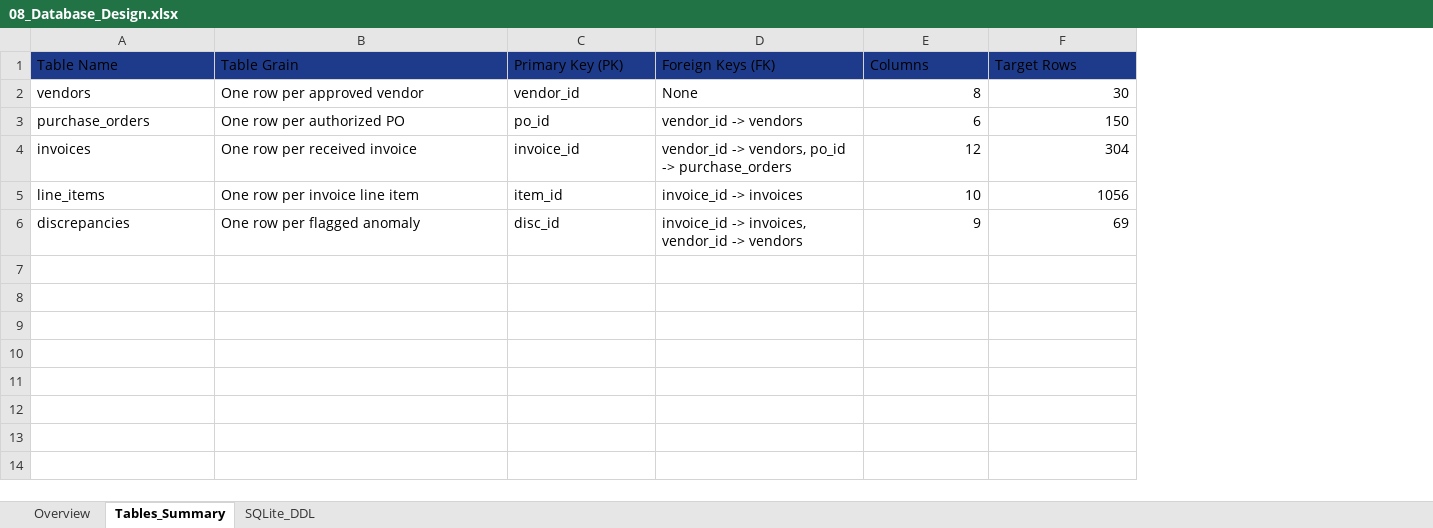
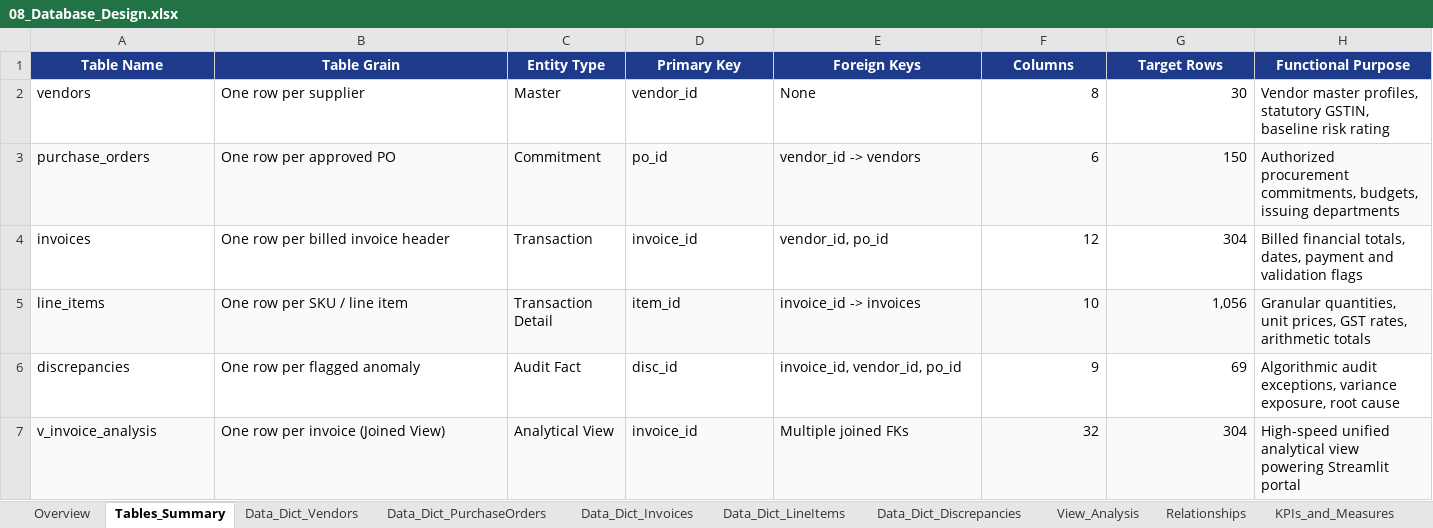
Before and after one commit to surbhi0310/Career-Shaper-HCL-Project, an Excel workbook: Invoice_Data_Validation_Analysis/docs/08_Database_Design.xlsx, sheet Tables_Summary, drawn as a sheet; values as stored, in another font and other column widths than the file's, no borders; addresses are those after the commit; the diff names each change by its address in the sheet, - before the commit and + after, or states it on an @@ line.

Commit message:
Add high-res visual ER Diagram to 09_ER_Diagram and expand 08_Database_Design to 11 full sheets

```diff
--- a/Invoice_Data_Validation_Analysis/docs/08_Database_Design.xlsx (sheet Tables_Summary)
+++ b/Invoice_Data_Validation_Analysis/docs/08_Database_Design.xlsx (sheet Tables_Summary)
+sheet tab: Data_Dict_Vendors
+sheet tab: Data_Dict_PurchaseOrders
+sheet tab: Data_Dict_Invoices
+sheet tab: Data_Dict_LineItems
+sheet tab: Data_Dict_Discrepancies
+sheet tab: View_Analysis
+sheet tab: Relationships
+sheet tab: KPIs_and_Measures
+column C (Entity Type), rows 2-6: Master | Commitment | Transaction | Transaction Detail | Audit Fact
+column H (Functional Purpose), rows 2-6: Vendor master profiles, statutory GSTIN, baseline risk rating | Authorized procurement commitments, budgets, issuing departments | Billed financial totals, dates, payment and validation flags | Granular quantities, unit prices, GST rates, arithmetic totals | Algorithmic audit exceptions, variance exposure, root cause
@@ A1:B1 bold: off → on, text colour: black → #FFFFFF, alignment: left → center @@
-D1: Primary Key (PK)
+D1: Primary Key
@@ D1:G1 bold: off → on, text colour: black → #FFFFFF, alignment: left → center @@
-E1: Foreign Keys (FK)
+E1: Foreign Keys
-B2 (Table Grain): One row per approved vendor
+B2 (Table Grain): One row per supplier
-A3:B3 fill: none
+A3:B3 fill: #F8FAFC
-B3 (Table Grain): One row per authorized PO
+B3 (Table Grain): One row per approved PO
-D3:G3 fill: none
+D3:G3 fill: #F8FAFC
-B4 (Table Grain): One row per received invoice
+B4 (Table Grain): One row per billed invoice header
-E4 (Foreign Keys): vendor_id -> vendors, po_id -> purchase_orders
+E4 (Foreign Keys): vendor_id, po_id
-A5:B5 fill: none
+A5:B5 fill: #F8FAFC
-B5 (Table Grain): One row per invoice line item
+B5 (Table Grain): One row per SKU / line item
-D5:G5 fill: none
+D5:G5 fill: #F8FAFC
-G5 (Target Rows): 1056
+G5 (Target Rows): 1,056
-E6 (Foreign Keys): invoice_id -> invoices, vendor_id -> vendors
+E6 (Foreign Keys): invoice_id, vendor_id, po_id
+row 7: v_invoice_analysis | One row per invoice (Joined View) | Analytical View | invoice_id | Multiple joined FKs | 32 | 304 | High-speed unified analytical view powering Streamlit portal
```
Also changed, not shown: sheet Overview, sheet SQLite_DDL, Invoice_Data_Validation_Analysis/LMS_Submission_Package/2500320140152_SurbhiSharma_08_Database_Design.xlsx, 4 other files.
